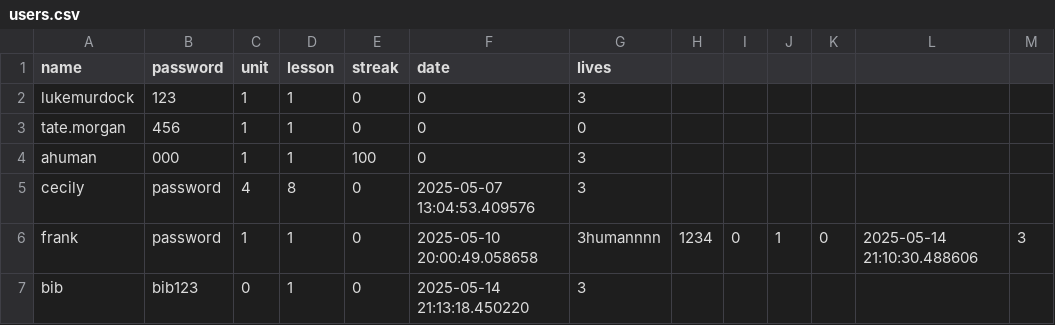
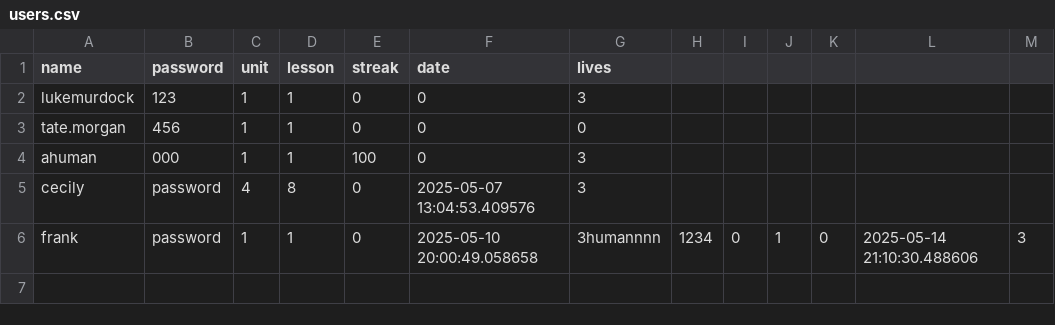
Before and after one commit to cinnamonflavoredbismuth/CS1400-2-Final, a CSV file: csv_files/users.csv, drawn as a sheet.

```diff
--- a/csv_files/users.csv
+++ b/csv_files/users.csv
@@ -6,2 +6 @@ cecily,password,4,8,0,2025-05-07 13:04:53.409576,3
 frank,password,1,1,0,2025-05-10 20:00:49.058658,3humannnn,1234,0,1,0,2025-05-14 21:10:30.488606,3
-bib,bib123,0,1,0,2025-05-14 21:13:18.450220,3
```
